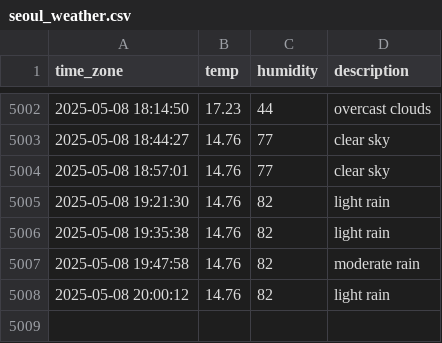
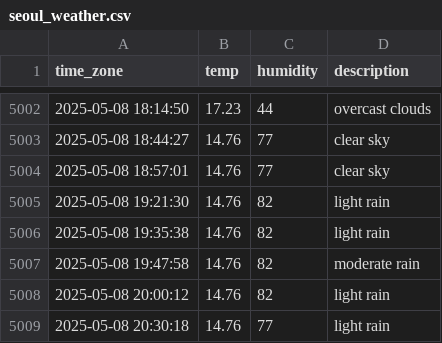
Before and after one commit to sunJungonly/seoul_weather, a CSV file: seoul_weather.csv, drawn as a sheet; only a part is shown, gaps mark what is left out.

```diff
--- a/seoul_weather.csv
+++ b/seoul_weather.csv
@@ -5008 +5008,2 @@ time_zone,temp,humidity,description
 2025-05-08 20:00:12,14.76,82,light rain
+2025-05-08 20:30:18,14.76,77,light rain
```
